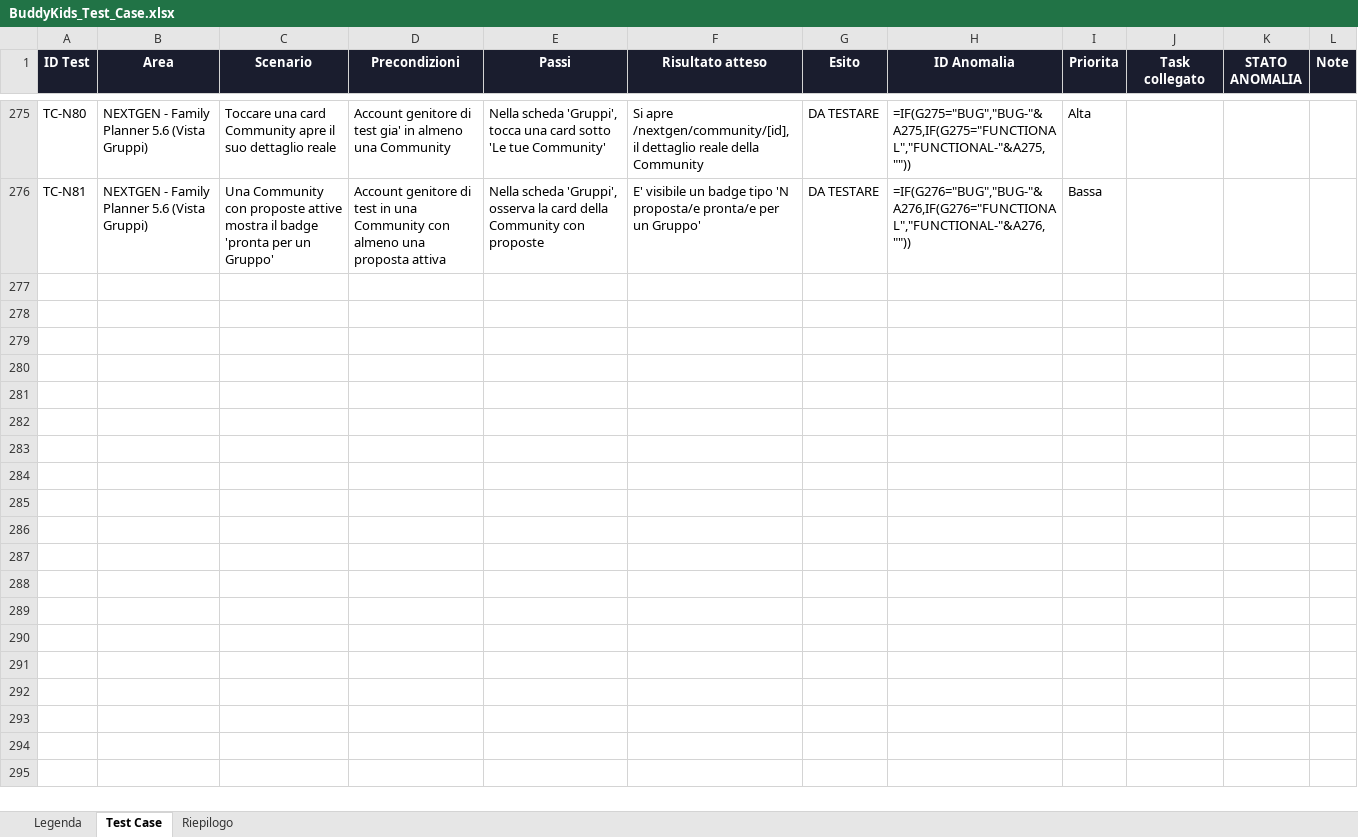
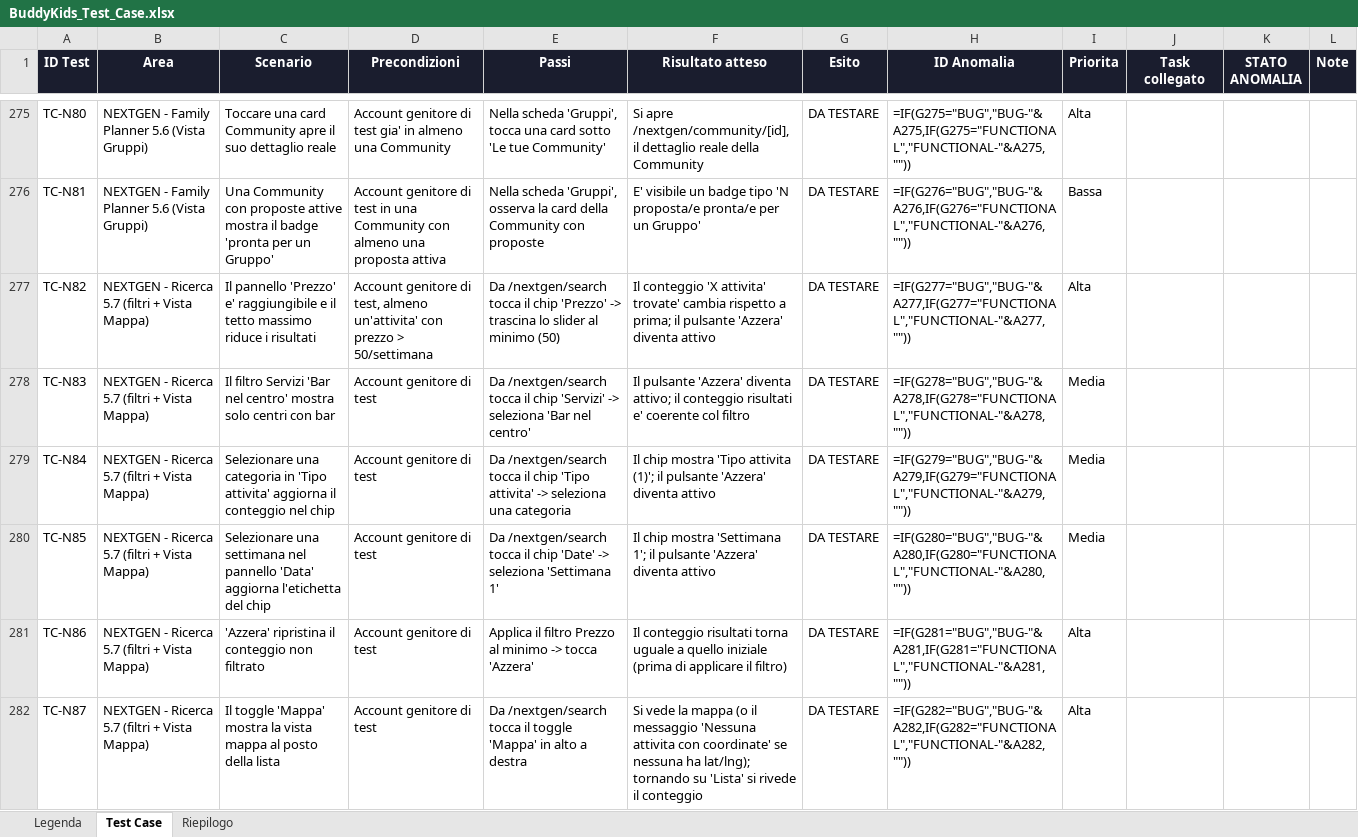
Before and after one commit to faberx83/buddykids-app, an Excel workbook: BuddyKids_Test_Case.xlsx, sheet Test Case, drawn as a sheet; only a part is shown, gaps mark what is left out; values as stored, in another font and other column widths than the file's, no borders; formulas without a stored value are shown as written; conditional formats not drawn; the diff names each change by its address in the sheet, - before the commit and + after, or states it on an @@ line.

Commit message:
Sprint 5.7 (NEXTGEN): ripristino filtri Cerca LEGACY + Vista Mappa
Fabrizio ha segnalato che i 6 pannelli filtro di LEGACY (eta/prezzo/zona/
tipo attivita/servizi/data) erano stati deliberatamente lasciati fuori dallo
scope di Sprint 2 NEXTGEN - qui vengono ripristinati 1:1.

- app/nextgen/search/SearchDiscoveryClient.tsx: riscritto per includere gli
  stessi 6 pannelli filtro di LEGACY (eta, prezzo, zona+raggio con
  geolocalizzazione/pin trascinabile, tipo attivita, servizi, data/settimana
  stagionale) + pulsante 'Azzera'. I filtri sono applicati come esclusione
  PRIMA di computeSmartMatches: il motore smart-search (lib/nextgen/
  smart-search.ts) non viene toccato, continua a occuparsi solo di
  punteggio/ordinamento/motivazioni sui risultati gia' filtrati.
- Aggiunto toggle vista Lista/Mappa (richiesta di Fabrizio), riuso del
  componente ActivityMap gia' usato da LEGACY e dal Planner NEXTGEN (5.4).
  Split 'Nella tua zona'/'Fuori dalla tua zona' quando la posizione e'
  attiva, ordinamento smart preservato dentro ciascun gruppo.
- lib/geo.ts: aggiunta pura clearStoredGeo() (nessuna funzione esistente
  modificata) - LEGACY continua a fare la propria sessionStorage.removeItem
  inline, invariato.
- app/nextgen/search/page.tsx: passa ora seasonYear al client (serve alle
  13 settimane stagionali del filtro Data).
- Test Playwright TC-N82..N87 + righe xlsx corrispondenti.
- tsc --noEmit ed eslint puliti sui file toccati.

```diff
--- a/BuddyKids_Test_Case.xlsx (sheet Test Case)
+++ b/BuddyKids_Test_Case.xlsx (sheet Test Case)
+row 277: TC-N82 | NEXTGEN - Ricerca 5.7 (filtri + Vista Mappa) | Il pannello 'Prezzo' e' raggiungibile e il tetto massimo riduce i risultati | Account genitore di test, almeno un'attivita' con prezzo > 50/settimana | Da /nextgen/search tocca il chip 'Prezzo' -> trascina lo slider al minimo (50) | Il conteggio 'X attivita' trovate' cambia rispetto a prima; il pulsante 'Azzera' diventa attivo | DA TESTARE | =IF(G277="BUG","BUG-"&A277,IF(G277="FUNCTIONAL","FUNCTIONAL-"&A277,"")) | Alta
+row 278: TC-N83 | NEXTGEN - Ricerca 5.7 (filtri + Vista Mappa) | Il filtro Servizi 'Bar nel centro' mostra solo centri con bar | Account genitore di test | Da /nextgen/search tocca il chip 'Servizi' -> seleziona 'Bar nel centro' | Il pulsante 'Azzera' diventa attivo; il conteggio risultati e' coerente col filtro | DA TESTARE | =IF(G278="BUG","BUG-"&A278,IF(G278="FUNCTIONAL","FUNCTIONAL-"&A278,"")) | Media
+row 279: TC-N84 | NEXTGEN - Ricerca 5.7 (filtri + Vista Mappa) | Selezionare una categoria in 'Tipo attivita' aggiorna il conteggio nel chip | Account genitore di test | Da /nextgen/search tocca il chip 'Tipo attivita' -> seleziona una categoria | Il chip mostra 'Tipo attivita (1)'; il pulsante 'Azzera' diventa attivo | DA TESTARE | =IF(G279="BUG","BUG-"&A279,IF(G279="FUNCTIONAL","FUNCTIONAL-"&A279,"")) | Media
+row 280: TC-N85 | NEXTGEN - Ricerca 5.7 (filtri + Vista Mappa) | Selezionare una settimana nel pannello 'Data' aggiorna l'etichetta del chip | Account genitore di test | Da /nextgen/search tocca il chip 'Date' -> seleziona 'Settimana 1' | Il chip mostra 'Settimana 1'; il pulsante 'Azzera' diventa attivo | DA TESTARE | =IF(G280="BUG","BUG-"&A280,IF(G280="FUNCTIONAL","FUNCTIONAL-"&A280,"")) | Media
+row 281: TC-N86 | NEXTGEN - Ricerca 5.7 (filtri + Vista Mappa) | 'Azzera' ripristina il conteggio non filtrato | Account genitore di test | Applica il filtro Prezzo al minimo -> tocca 'Azzera' | Il conteggio risultati torna uguale a quello iniziale (prima di applicare il filtro) | DA TESTARE | =IF(G281="BUG","BUG-"&A281,IF(G281="FUNCTIONAL","FUNCTIONAL-"&A281,"")) | Alta
+row 282: TC-N87 | NEXTGEN - Ricerca 5.7 (filtri + Vista Mappa) | Il toggle 'Mappa' mostra la vista mappa al posto della lista | Account genitore di test | Da /nextgen/search tocca il toggle 'Mappa' in alto a destra | Si vede la mappa (o il messaggio 'Nessuna attivita con coordinate' se nessuna ha lat/lng); tornando su 'Lista' si rivede il conteggio | DA TESTARE | =IF(G282="BUG","BUG-"&A282,IF(G282="FUNCTIONAL","FUNCTIONAL-"&A282,"")) | Alta
```
Also changed, not shown: 4 other files.
